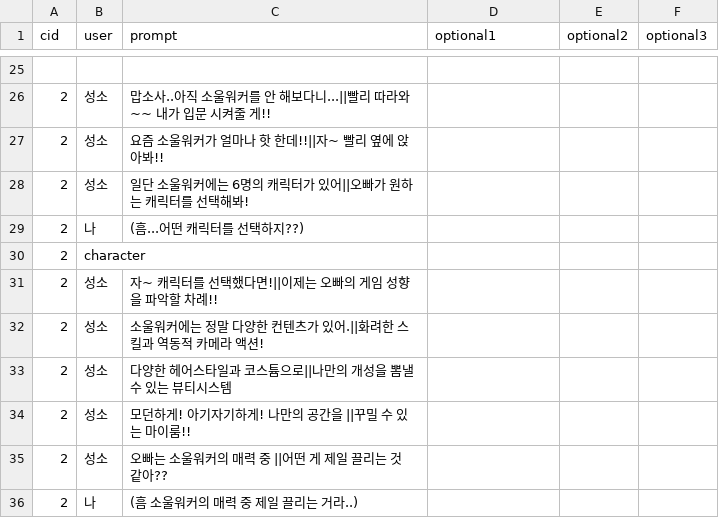
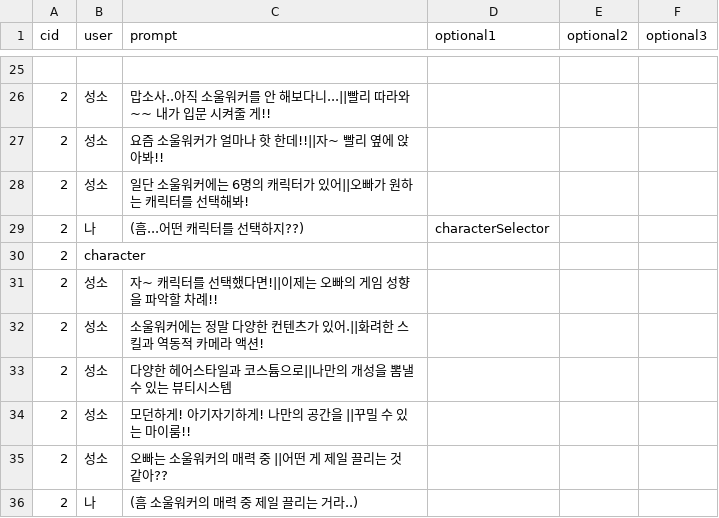
Before and after one commit to hagi4u/P1807_CSVToJSON, a CSV file: csv/prompt.csv, drawn as a sheet; only a part is shown, gaps mark what is left out.

Commit message:
상/하단 공통영역 작업

```diff
--- a/csv/prompt.csv
+++ b/csv/prompt.csv
@@ -28,3 +28,3 @@ cid,user,prompt,optional1,optional2,optional3
 2,성소,일단 소울워커에는 6명의 캐릭터가 있어||오빠가 원하는 캐릭터를 선택해봐!,,,
-2,나,(흠...어떤 캐릭터를 선택하지??),,,
+2,나,(흠...어떤 캐릭터를 선택하지??),characterSelector,,
 2,character,,,,
```
